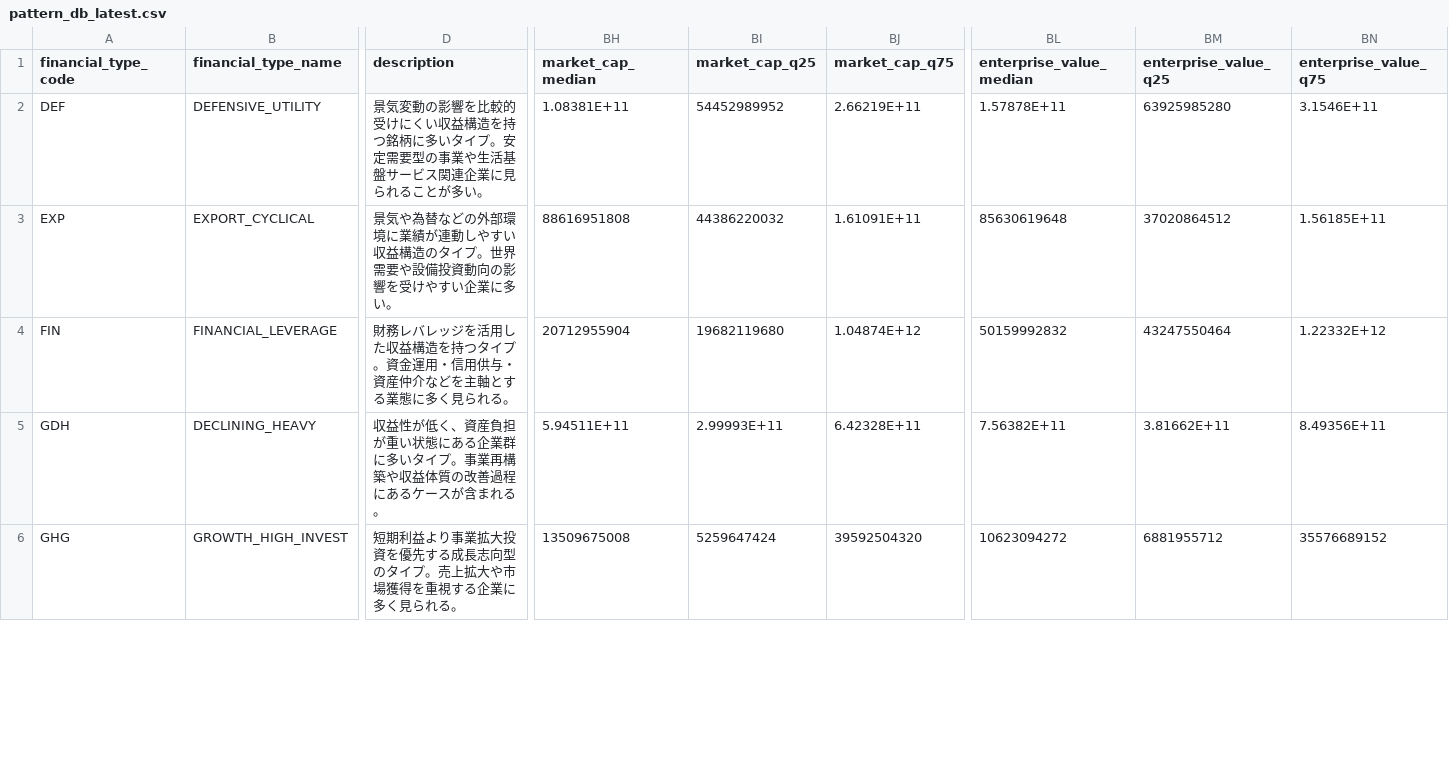
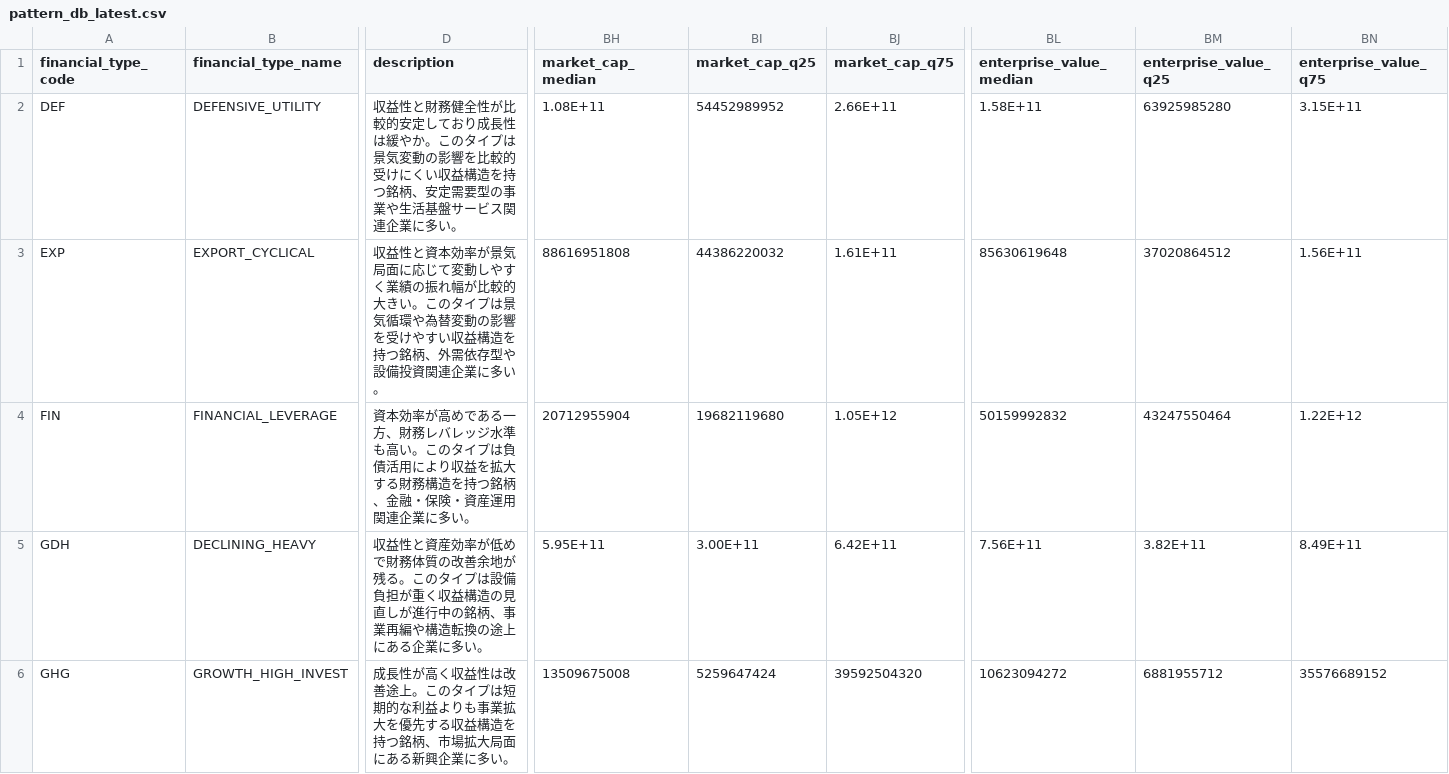
Before and after one commit to 49601000/checkSIGNALs, a CSV file: app/data/pattern_db_latest.csv, drawn as a sheet; only a part is shown, gaps mark what is left out; the diff covers the shown part only; the diff names each change by its address in the sheet, - before the commit and + after, or states it on an @@ line.

Commit message:
Add files via upload

```diff
--- a/app/data/pattern_db_latest.csv
+++ b/app/data/pattern_db_latest.csv
-D2 (description): 景気変動の影響を比較的受けにくい収益構造を持つ銘柄に多いタイプ。安定需要型の事業や生活基盤サービス関連企業に見られることが多い。
+D2 (description): 収益性と財務健全性が比較的安定しており成長性は緩やか。このタイプは景気変動の影響を比較的受けにくい収益構造を持つ銘柄、安定需要型の事業や生活基盤サービス関連企業に多い。
-BH2 (market_cap_median): 1.08381E+11
+BH2 (market_cap_median): 1.08E+11
-BJ2 (market_cap_q75): 2.66219E+11
+BJ2 (market_cap_q75): 2.66E+11
-BL2 (enterprise_value_median): 1.57878E+11
+BL2 (enterprise_value_median): 1.58E+11
-BN2 (enterprise_value_q75): 3.1546E+11
+BN2 (enterprise_value_q75): 3.15E+11
-D3 (description): 景気や為替などの外部環境に業績が連動しやすい収益構造のタイプ。世界需要や設備投資動向の影響を受けやすい企業に多…
+D3 (description): 収益性と資本効率が景気局面に応じて変動しやすく業績の振れ幅が比較的大きい。このタイプは景気循環や為替変動の影響を受けやすい収益構造を持つ銘柄、外需依存型や設備投資関連企業に多…
-BJ3 (market_cap_q75): 1.61091E+11
+BJ3 (market_cap_q75): 1.61E+11
-BN3 (enterprise_value_q75): 1.56185E+11
+BN3 (enterprise_value_q75): 1.56E+11
-D4 (description): 財務レバレッジを活用した収益構造を持つタイプ。資金運用・信用供与・資産仲介などを主軸とする業態に多く見られる。
+D4 (description): 資本効率が高めである一方、財務レバレッジ水準も高い。このタイプは負債活用により収益を拡大する財務構造を持つ銘柄、金融・保険・資産運用関連企業に多い。
-BJ4 (market_cap_q75): 1.04874E+12
+BJ4 (market_cap_q75): 1.05E+12
-BN4 (enterprise_value_q75): 1.22332E+12
+BN4 (enterprise_value_q75): 1.22E+12
-D5 (description): 収益性が低く、資産負担が重い状態にある企業群に多いタイプ。事業再構築や収益体質の改善過程にあるケースが含まれる。
+D5 (description): 収益性と資産効率が低めで財務体質の改善余地が残る。このタイプは設備負担が重く収益構造の見直しが進行中の銘柄、事業再編や構造転換の途上にある企業に多い。
-BH5 (market_cap_median): 5.94511E+11
+BH5 (market_cap_median): 5.95E+11
-BI5 (market_cap_q25): 2.99993E+11
+BI5 (market_cap_q25): 3.00E+11
-BJ5 (market_cap_q75): 6.42328E+11
+BJ5 (market_cap_q75): 6.42E+11
-BL5 (enterprise_value_median): 7.56382E+11
+BL5 (enterprise_value_median): 7.56E+11
-BM5 (enterprise_value_q25): 3.81662E+11
+BM5 (enterprise_value_q25): 3.82E+11
-BN5 (enterprise_value_q75): 8.49356E+11
+BN5 (enterprise_value_q75): 8.49E+11
-D6 (description): 短期利益より事業拡大投資を優先する成長志向型のタイプ。売上拡大や市場獲得を重視する企業に多く見られる。
+D6 (description): 成長性が高く収益性は改善途上。このタイプは短期的な利益よりも事業拡大を優先する収益構造を持つ銘柄、市場拡大局面にある新興企業に多い。
```
Also changed, not shown: 72 edited cells elsewhere in this file.
